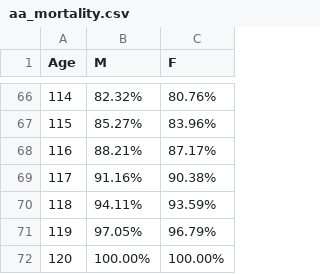
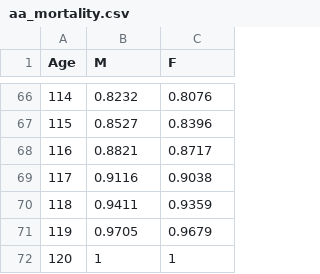
Before and after one commit to RazorReddington/ERM_Projection, a CSV file: Data/aa_mortality.csv, drawn as a sheet; only a part is shown, gaps mark what is left out; the diff covers the shown part only.

```diff
--- a/Data/aa_mortality.csv
+++ b/Data/aa_mortality.csv
@@ -66,7 +66,7 @@ Age,M,F
-114,82.32%,80.76%
-115,85.27%,83.96%
-116,88.21%,87.17%
-117,91.16%,90.38%
-118,94.11%,93.59%
-119,97.05%,96.79%
-120,100.00%,100.00%
+114,0.8232,0.8076
+115,0.8527,0.8396
+116,0.8821,0.8717
+117,0.9116,0.9038
+118,0.9411,0.9359
+119,0.9705,0.9679
+120,1,1
```
Also changed, not shown: 128 edited cells elsewhere in this file, 2 other files.
